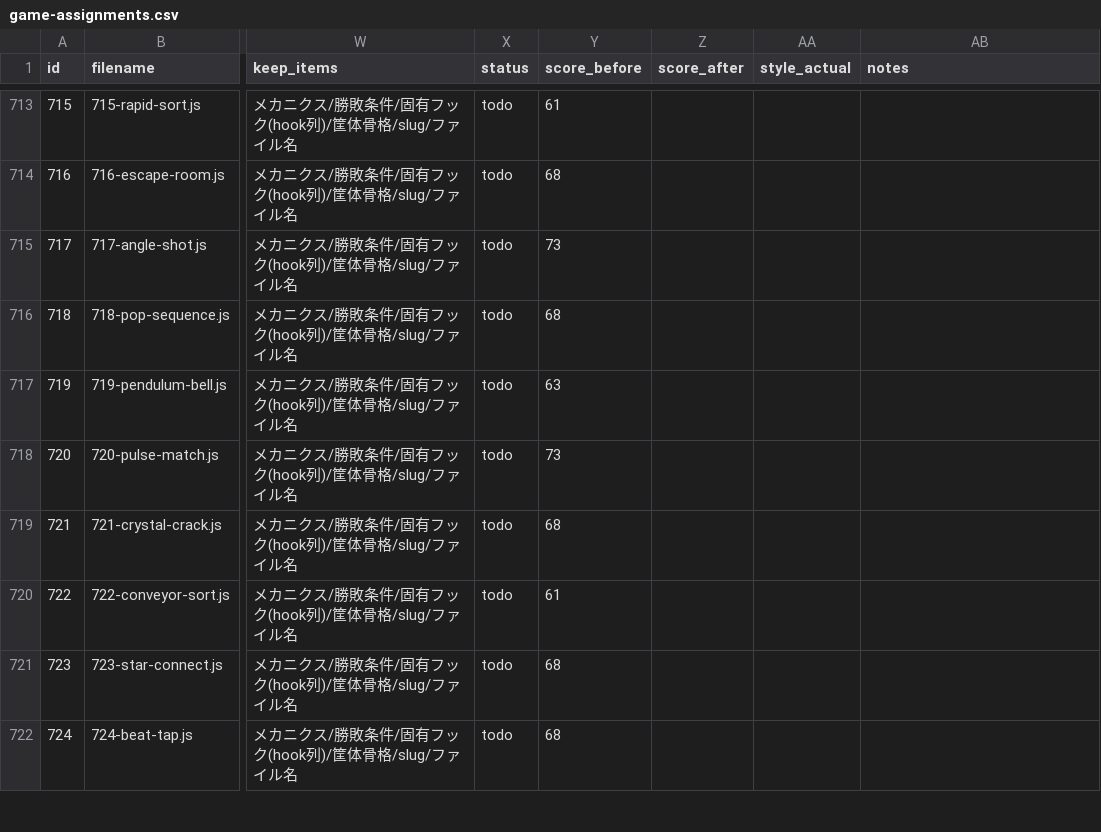
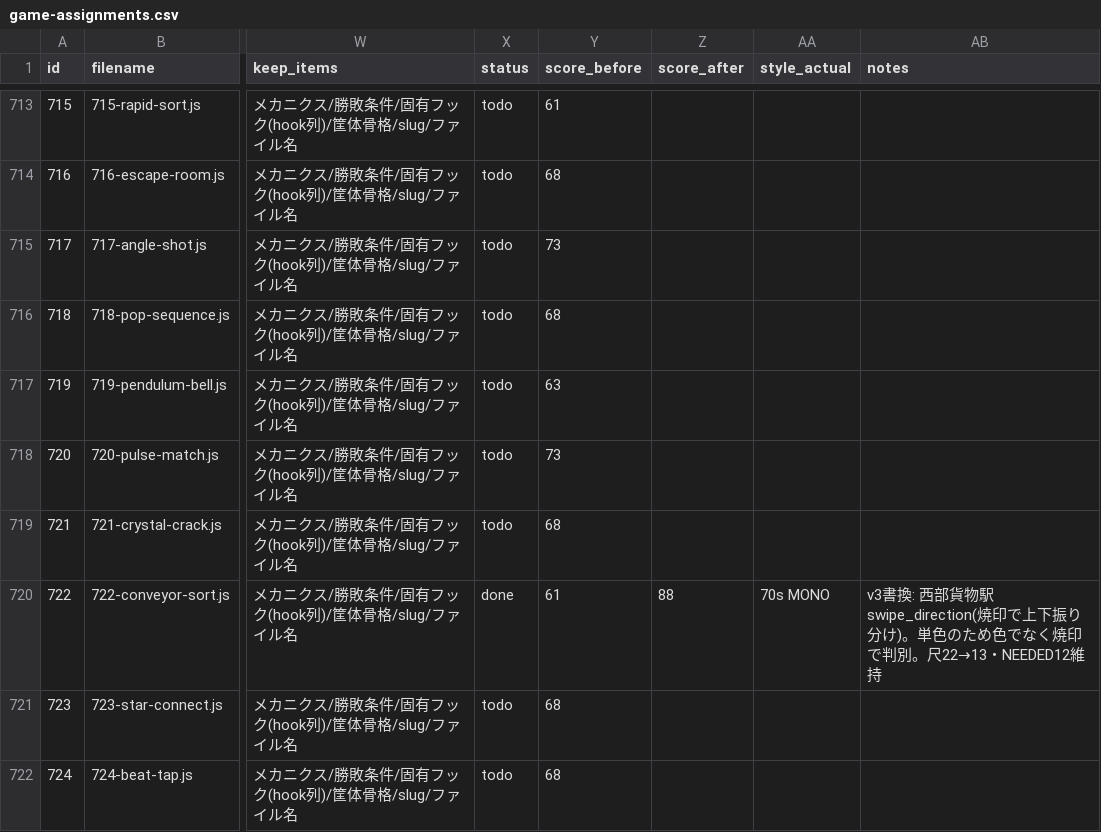
Before and after one commit to DondokodonGames/swizzle, a CSV file: docs/work-plans/ledger/game-assignments.csv, drawn as a sheet; only a part is shown, gaps mark what is left out; the diff names each change by its address in the sheet, - before the commit and + after, or states it on an @@ line.

```diff
--- a/docs/work-plans/ledger/game-assignments.csv
+++ b/docs/work-plans/ledger/game-assignments.csv
-X720 (status): todo
+X720 (status): done
-Z720 (score_after): (empty)
+Z720 (score_after): 88
-AA720 (style_actual): (empty)
+AA720 (style_actual): 70s MONO
-AB720 (notes): (empty)
+AB720 (notes): v3書換: 西部貨物駅swipe_direction(焼印で上下振り分け)。単色のため色でなく焼印で判別。尺22→13・NEEDED12維持
```
Also changed, not shown: 1 other file.
